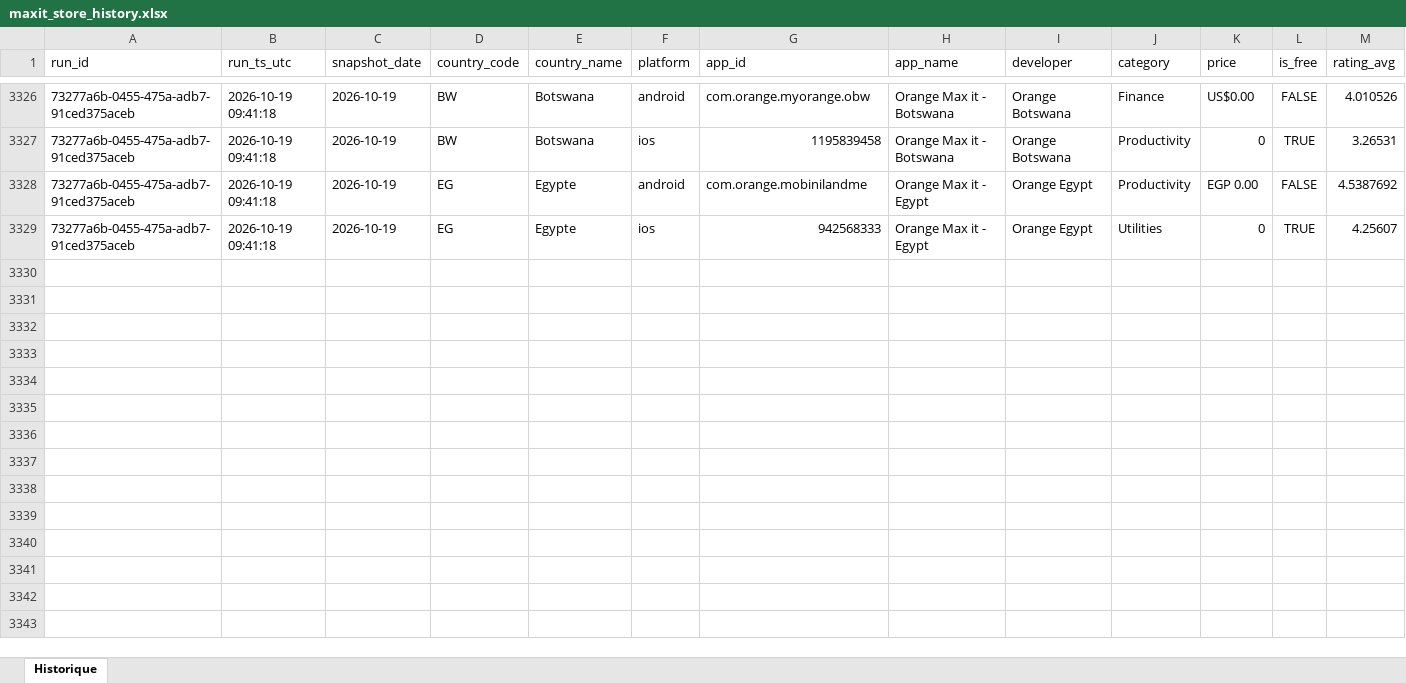
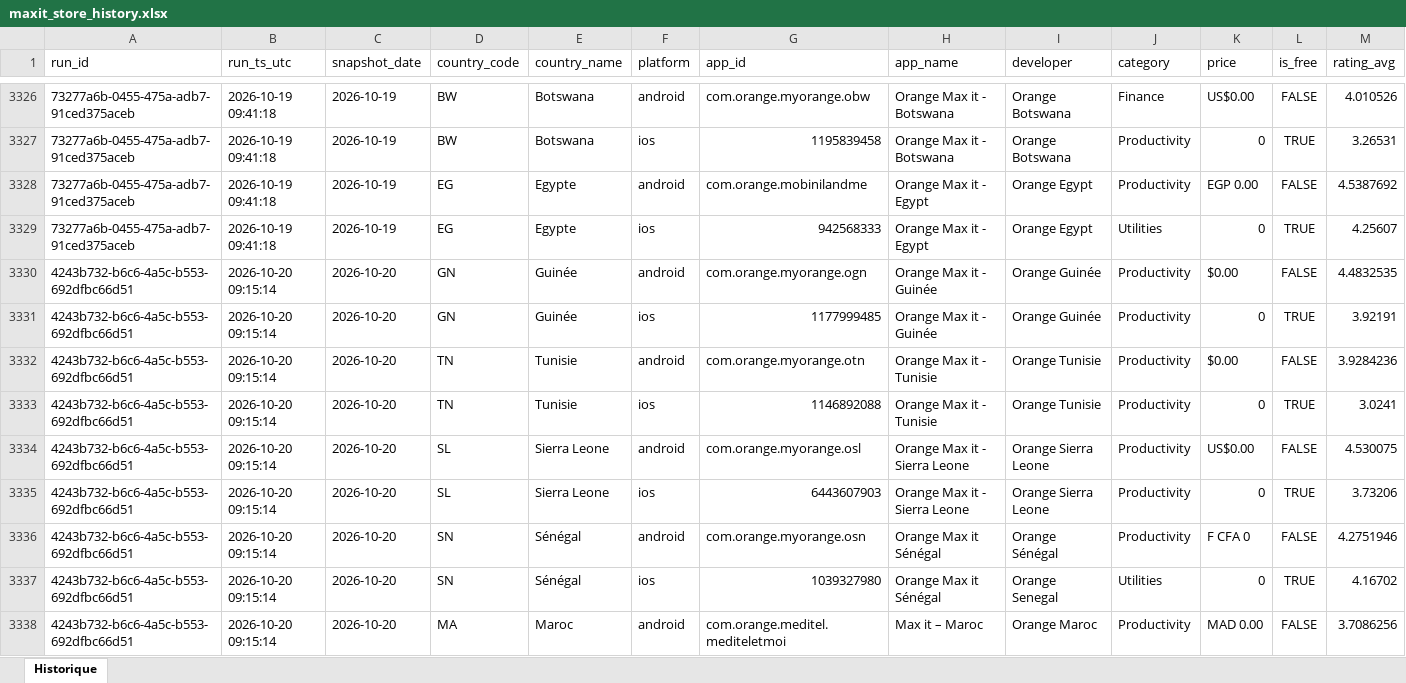
Before and after one commit to pdroquemaurel-stack/maxit-store-tracker, an Excel workbook: maxit_store_history.xlsx, sheet Historique, drawn as a sheet; only a part is shown, gaps mark what is left out; values as stored, in another font and other column widths than the file's, no borders; rows hold the shown columns only; the diff covers the shown part only; the diff names each change by its address in the sheet, - before the commit and + after, or states it on an @@ line.

```diff
--- a/maxit_store_history.xlsx (sheet Historique)
+++ b/maxit_store_history.xlsx (sheet Historique)
+row 3330: 4243b732-b6c6-4a5c-b553-692dfbc66d51 | 2026-10-20 09:15:14 | 2026-10-20 | GN | Guinée | android | com.orange.myorange.ogn | Orange Max it - Guinée | Orange Guinée | Productivity | $0.00 | FALSE | 4.4832535
+row 3331: 4243b732-b6c6-4a5c-b553-692dfbc66d51 | 2026-10-20 09:15:14 | 2026-10-20 | GN | Guinée | ios | 1177999485 | Orange Max it - Guinée | Orange Guinée | Productivity | 0 | TRUE | 3.92191
+row 3332: 4243b732-b6c6-4a5c-b553-692dfbc66d51 | 2026-10-20 09:15:14 | 2026-10-20 | TN | Tunisie | android | com.orange.myorange.otn | Orange Max it - Tunisie | Orange Tunisie | Productivity | $0.00 | FALSE | 3.9284236
+row 3333: 4243b732-b6c6-4a5c-b553-692dfbc66d51 | 2026-10-20 09:15:14 | 2026-10-20 | TN | Tunisie | ios | 1146892088 | Orange Max it - Tunisie | Orange Tunisie | Productivity | 0 | TRUE | 3.0241
+row 3334: 4243b732-b6c6-4a5c-b553-692dfbc66d51 | 2026-10-20 09:15:14 | 2026-10-20 | SL | Sierra Leone | android | com.orange.myorange.osl | Orange Max it - Sierra Leone | Orange Sierra Leone | Productivity | US$0.00 | FALSE | 4.530075
+row 3335: 4243b732-b6c6-4a5c-b553-692dfbc66d51 | 2026-10-20 09:15:14 | 2026-10-20 | SL | Sierra Leone | ios | 6443607903 | Orange Max it - Sierra Leone | Orange Sierra Leone | Productivity | 0 | TRUE | 3.73206
+row 3336: 4243b732-b6c6-4a5c-b553-692dfbc66d51 | 2026-10-20 09:15:14 | 2026-10-20 | SN | Sénégal | android | com.orange.myorange.osn | Orange Max it Sénégal | Orange Sénégal | Productivity | F CFA 0 | FALSE | 4.2751946
+row 3337: 4243b732-b6c6-4a5c-b553-692dfbc66d51 | 2026-10-20 09:15:14 | 2026-10-20 | SN | Sénégal | ios | 1039327980 | Orange Max it Sénégal | Orange Senegal | Utilities | 0 | TRUE | 4.16702
+row 3338: 4243b732-b6c6-4a5c-b553-692dfbc66d51 | 2026-10-20 09:15:14 | 2026-10-20 | MA | Maroc | android | com.orange.meditel.mediteletmoi | Max it – Maroc | Orange Maroc | Productivity | MAD 0.00 | FALSE | 3.7086256
```
Also changed, not shown: 23 added rows elsewhere in this sheet.
